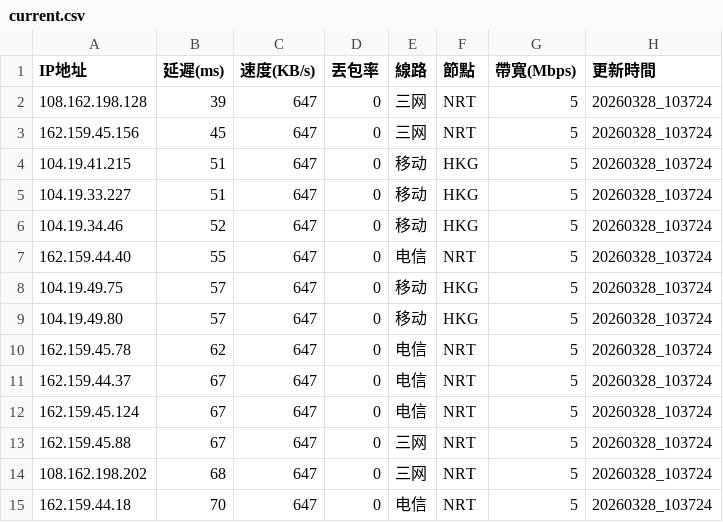
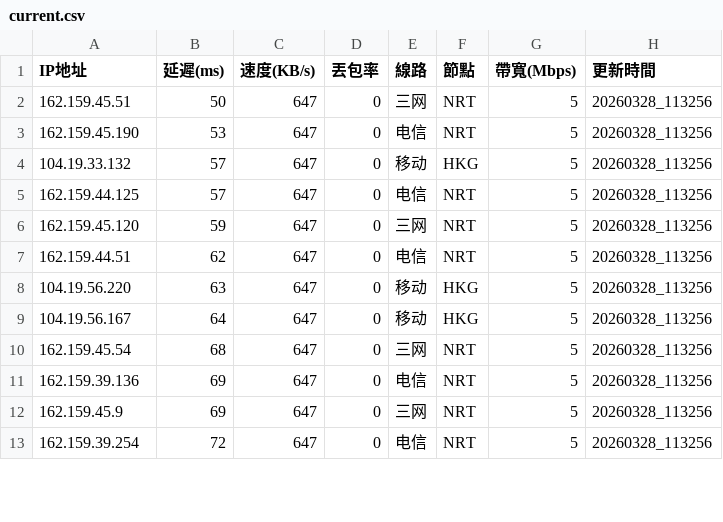
Before and after one commit to ssroom/ydltdx, a CSV file: data/current.csv, drawn as a sheet; only a part is shown; the diff covers the shown part only.

```diff
--- a/data/current.csv
+++ b/data/current.csv
@@ -1,15 +1,13 @@
 IP地址,延遲(ms),速度(KB/s),丟包率,線路,節點,帶寬(Mbps),更新時間
-108.162.198.128,39,647,0,三网,NRT,5,20260328_103724
-162.159.45.156,45,647,0,三网,NRT,5,20260328_103724
-104.19.41.215,51,647,0,移动,HKG,5,20260328_103724
-104.19.33.227,51,647,0,移动,HKG,5,20260328_103724
-104.19.34.46,52,647,0,移动,HKG,5,20260328_103724
-162.159.44.40,55,647,0,电信,NRT,5,20260328_103724
-104.19.49.75,57,647,0,移动,HKG,5,20260328_103724
-104.19.49.80,57,647,0,移动,HKG,5,20260328_103724
-162.159.45.78,62,647,0,电信,NRT,5,20260328_103724
-162.159.44.37,67,647,0,电信,NRT,5,20260328_103724
-162.159.45.124,67,647,0,电信,NRT,5,20260328_103724
-162.159.45.88,67,647,0,三网,NRT,5,20260328_103724
-108.162.198.202,68,647,0,三网,NRT,5,20260328_103724
-162.159.44.18,70,647,0,电信,NRT,5,20260328_103724
+162.159.45.51,50,647,0,三网,NRT,5,20260328_113256
+162.159.45.190,53,647,0,电信,NRT,5,20260328_113256
+104.19.33.132,57,647,0,移动,HKG,5,20260328_113256
+162.159.44.125,57,647,0,电信,NRT,5,20260328_113256
+162.159.45.120,59,647,0,三网,NRT,5,20260328_113256
+162.159.44.51,62,647,0,电信,NRT,5,20260328_113256
+104.19.56.220,63,647,0,移动,HKG,5,20260328_113256
+104.19.56.167,64,647,0,移动,HKG,5,20260328_113256
+162.159.45.54,68,647,0,三网,NRT,5,20260328_113256
+162.159.39.136,69,647,0,电信,NRT,5,20260328_113256
+162.159.45.9,69,647,0,三网,NRT,5,20260328_113256
+162.159.39.254,72,647,0,电信,NRT,5,20260328_113256
```
Also changed, not shown: 2 added rows and 22 edited cells elsewhere in this file, data/latest.csv, 4 other files.
